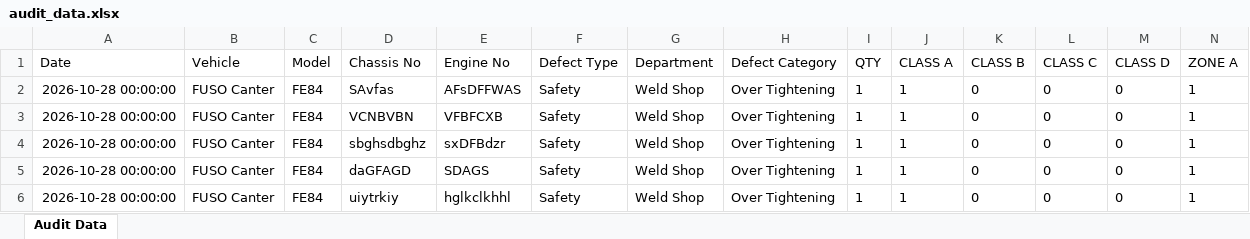
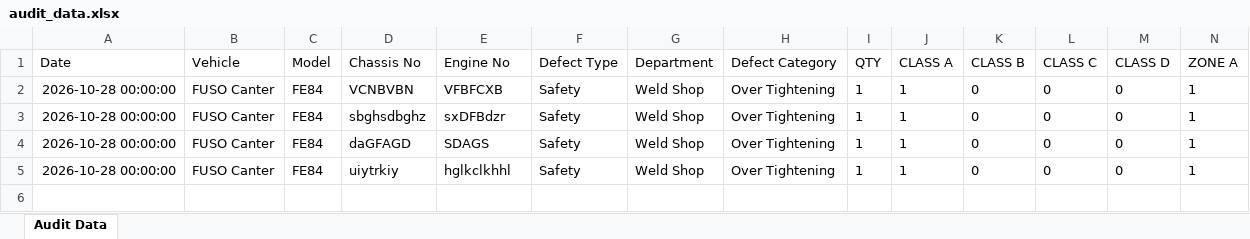
Before and after one commit to shahtaha01365-ai/QFL4-Audit-Intelligence, an Excel workbook: audit_data.xlsx, sheet Audit Data, drawn as a sheet; only a part is shown; values as stored, in another font and other column widths than the file's, no borders; rows hold the shown columns only; the diff names each change by its address in the sheet, - before the commit and + after, or states it on an @@ line.

Commit message:
Update audit_data.xlsx from Google Sheets

```diff
--- a/audit_data.xlsx (sheet Audit Data)
+++ b/audit_data.xlsx (sheet Audit Data)
-row 2: 2026-10-28 00:00:00 | FUSO Canter | FE84 | SAvfas | AFsDFFWAS | Safety | Weld Shop | Over Tightening | 1 | 1 | 0 | 0 | 0 | 1
```
